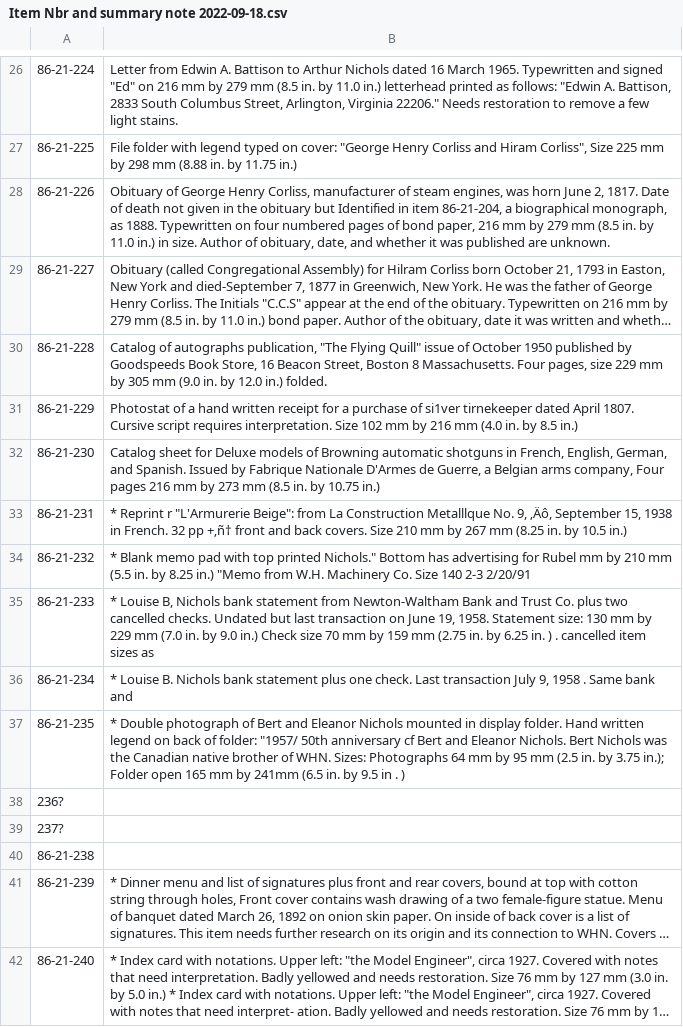
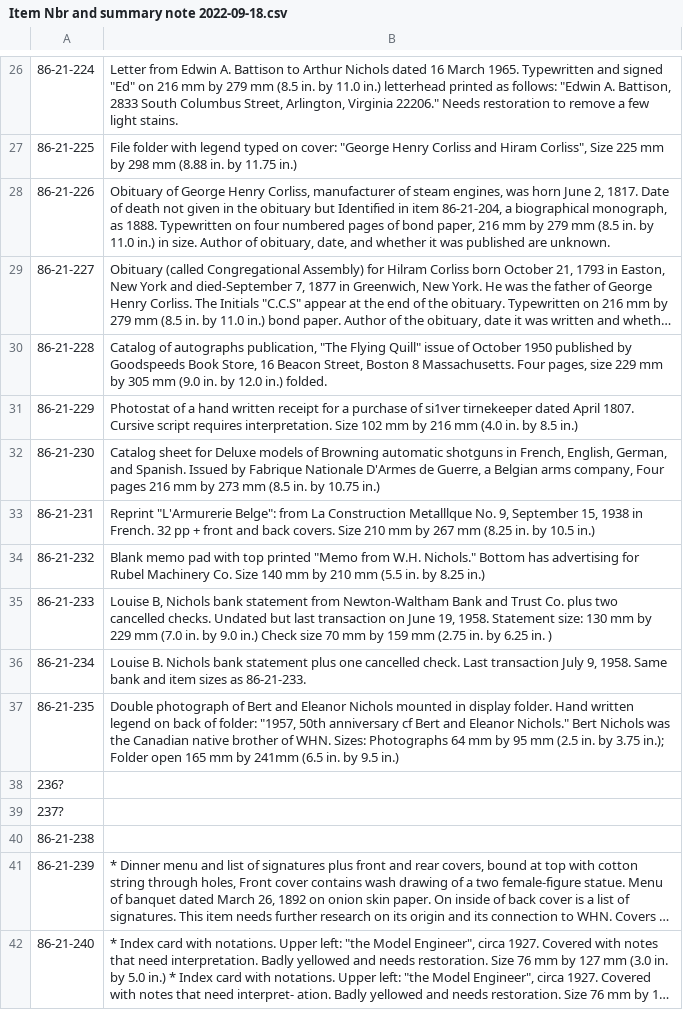
Before and after one commit to MarkNahabedian/CRMII, a CSV file: data/Nichols/Item Nbr and summary note 2022-09-18.csv, drawn as a sheet; only a part is shown, gaps mark what is left out; long unchanged cells end in ….

Commit message:
Cleanup 231-235.

```diff
--- a/data/Nichols/Item Nbr and summary note 2022-09-18.csv
+++ b/data/Nichols/Item Nbr and summary note 2022-09-18.csv
@@ -32,7 +32,7 @@
 86-21-230,"Catalog sheet for Deluxe models of Browning automatic shotguns in French, English, German, and Spanish. Issued by Fabrique Nationale D'Armes de Guerre, a Belgian arms company, Four pages 216 mm by 273 mm (8.5 in. by 10.75 in.)"
-86-21-231,"* Reprint r ""L'Armurerie Beige"": from La Construction Metalllque No. 9, ‚Äô, September 15, 1938 in French. 32 pp +‚ñ† front and back covers. Size 210 mm by 267 mm (8.25 in. by 10.5 in.)"
-86-21-232,"* Blank memo pad with top printed Nichols."" Bottom has advertising for Rubel mm by 210 mm (5.5 in. by 8.25 in.) ""Memo from W.H. Machinery Co. Size 140 2-3 2/20/91"
-86-21-233,"* Louise B, Nichols bank statement from Newton-Waltham Bank and Trust Co. plus two cancelled checks. Undated but last transaction on June 19, 1958. Statement size: 130 mm by 229 mm (7.0 in. by 9.0 in.) Check size 70 mm by 159 mm (2.75 in. by 6.25 in. ) . cancelled item sizes as"
-86-21-234,"* Louise B. Nichols bank statement plus one check. Last transaction July 9, 1958 . Same bank and"
-86-21-235,"* Double photograph of Bert and Eleanor Nichols mounted in display folder. Hand written legend on back of folder: ""1957/ 50th anniversary cf Bert and Eleanor Nichols. Bert Nichols was the Canadian native brother of WHN. Sizes: Photographs 64 mm by 95 mm (2.5 in. by 3.75 in.); Folder open 165 mm by 241mm (6.5 in. by 9.5 in . )"
+86-21-231,"Reprint ""L'Armurerie Belge"": from La Construction Metalllque No. 9, September 15, 1938 in French. 32 pp + front and back covers. Size 210 mm by 267 mm (8.25 in. by 10.5 in.)"
+86-21-232,"Blank memo pad with top printed ""Memo from W.H. Nichols."" Bottom has advertising for Rubel Machinery Co.  Size 140 mm by 210 mm (5.5 in. by 8.25 in.)"
+86-21-233,"Louise B, Nichols bank statement from Newton-Waltham Bank and Trust Co. plus two cancelled checks. Undated but last transaction on June 19, 1958. Statement size: 130 mm by 229 mm (7.0 in. by 9.0 in.) Check size 70 mm by 159 mm (2.75 in. by 6.25 in. )"
+86-21-234,"Louise B. Nichols bank statement plus one cancelled check. Last transaction July 9, 1958. Same bank and item sizes as 86-21-233."
+86-21-235,"Double photograph of Bert and Eleanor Nichols mounted in display folder. Hand written legend on back of folder: ""1957, 50th anniversary cf Bert and Eleanor Nichols.""  Bert Nichols was the Canadian native brother of WHN. Sizes: Photographs 64 mm by 95 mm (2.5 in. by 3.75 in.); Folder open 165 mm by 241mm (6.5 in. by 9.5 in.)"
 236?,
```
